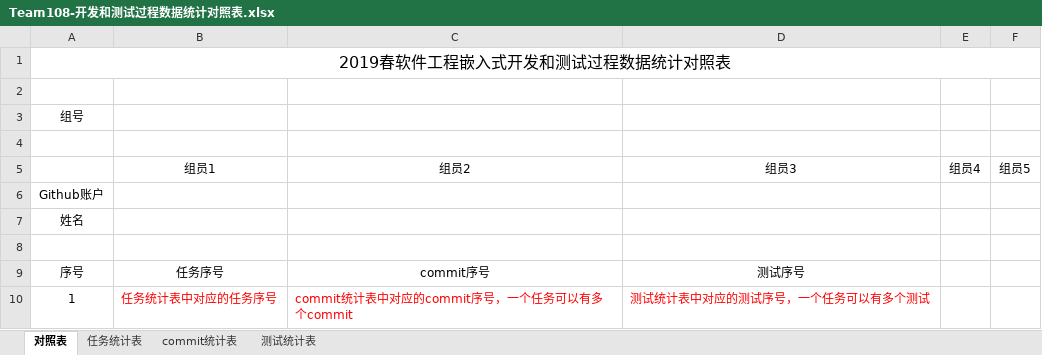
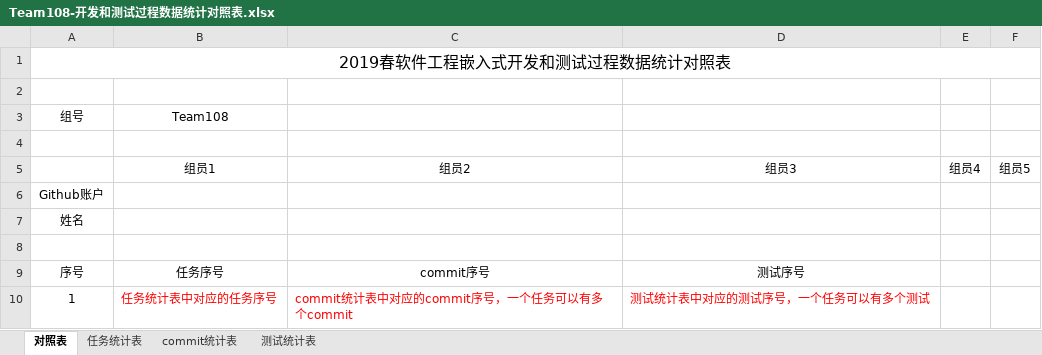
Before and after one commit to sebuaa2019/Team108, an Excel workbook: 文档终板/Team108-开发和测试过程数据统计对照表.xlsx, sheet 对照表, drawn as a sheet; only a part is shown; values as stored, in another font and other column widths than the file's, no borders; the diff names each change by its address in the sheet, - before the commit and + after, or states it on an @@ line.

Commit message:
Update Team108-开发和测试过程数据统计对照表.xlsx

```diff
--- a/文档终板/Team108-开发和测试过程数据统计对照表.xlsx (sheet 对照表)
+++ b/文档终板/Team108-开发和测试过程数据统计对照表.xlsx (sheet 对照表)
-B3: (empty)
+B3: Team108
```
Also changed, not shown: sheet 任务统计表, sheet commit统计表.
